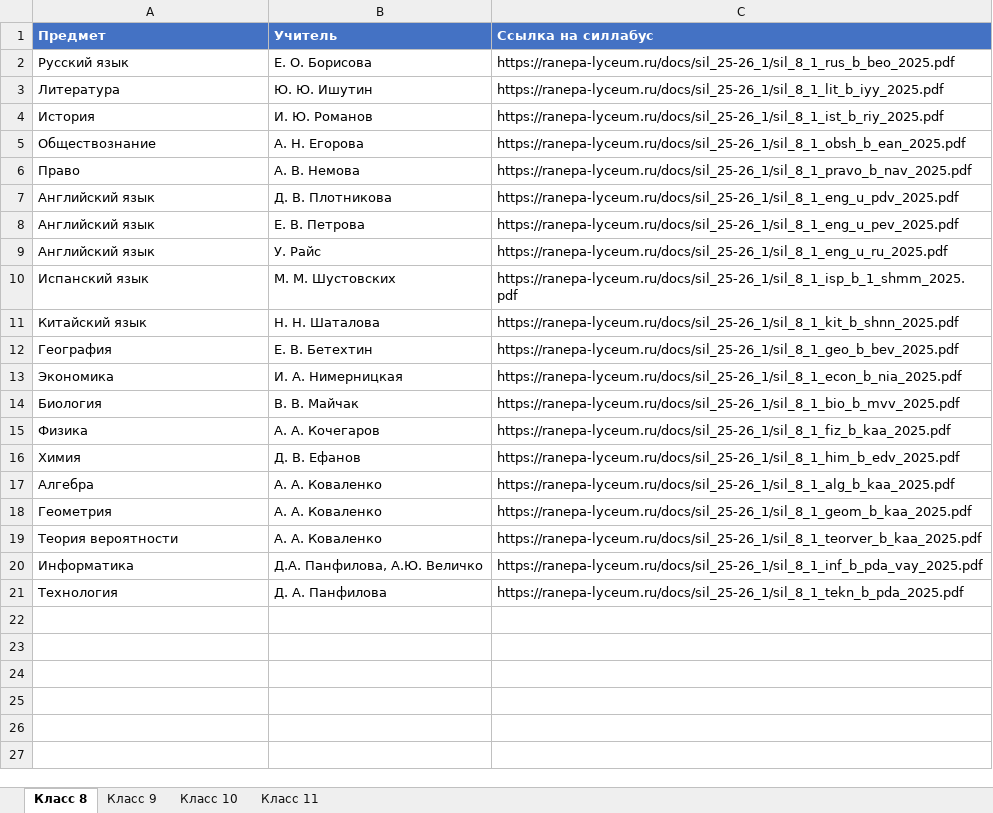
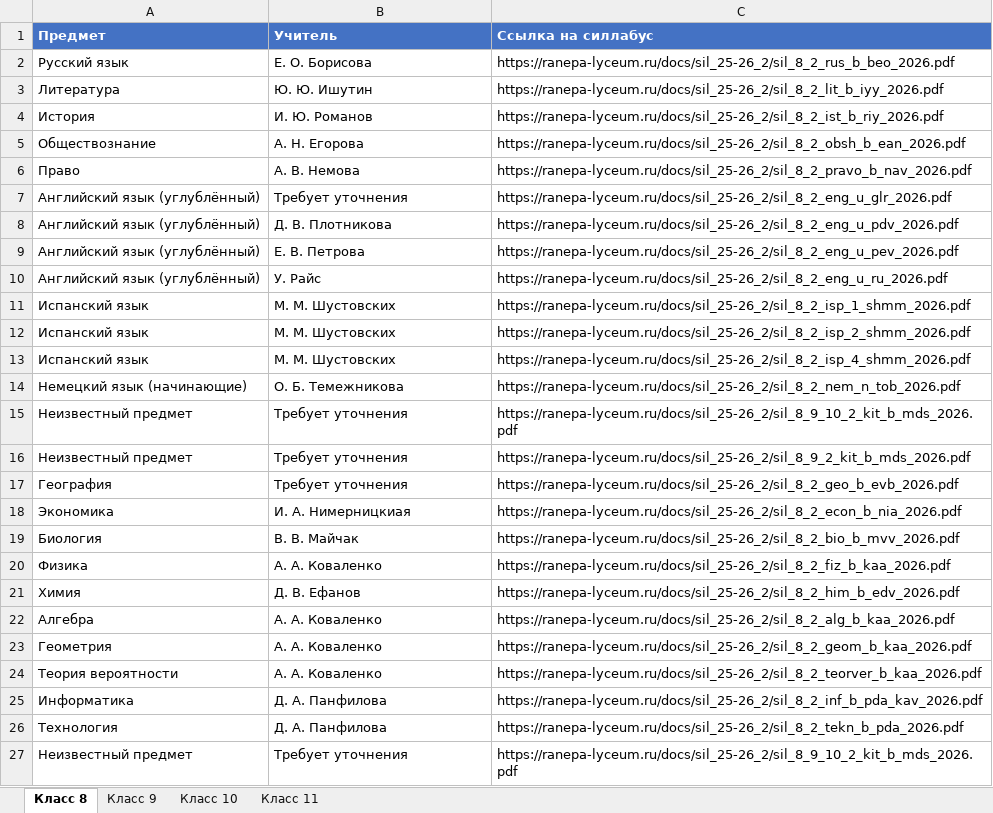
Before and after one commit to pmikhail2009/syllabus-miniapp, an Excel workbook: syllabuses.xlsx, sheet Класс 8, drawn as a sheet; values as stored, in another font and other column widths than the file's, no borders; removed rows and columns are numbered as before the commit, all else as after; the diff names each change by its address in the sheet, - before the commit and + after, or states it on an @@ line.

```diff
--- a/syllabuses.xlsx (sheet Класс 8)
+++ b/syllabuses.xlsx (sheet Класс 8)
-C2 (Ссылка на силлабус): https://ranepa-lyceum.ru/docs/sil_25-26_1/sil_8_1_rus_b_beo_2025.pdf
+C2 (Ссылка на силлабус): https://ranepa-lyceum.ru/docs/sil_25-26_2/sil_8_2_rus_b_beo_2026.pdf
-C3 (Ссылка на силлабус): https://ranepa-lyceum.ru/docs/sil_25-26_1/sil_8_1_lit_b_iyy_2025.pdf
+C3 (Ссылка на силлабус): https://ranepa-lyceum.ru/docs/sil_25-26_2/sil_8_2_lit_b_iyy_2026.pdf
-C4 (Ссылка на силлабус): https://ranepa-lyceum.ru/docs/sil_25-26_1/sil_8_1_ist_b_riy_2025.pdf
+C4 (Ссылка на силлабус): https://ranepa-lyceum.ru/docs/sil_25-26_2/sil_8_2_ist_b_riy_2026.pdf
-C5 (Ссылка на силлабус): https://ranepa-lyceum.ru/docs/sil_25-26_1/sil_8_1_obsh_b_ean_2025.pdf
+C5 (Ссылка на силлабус): https://ranepa-lyceum.ru/docs/sil_25-26_2/sil_8_2_obsh_b_ean_2026.pdf
-C6 (Ссылка на силлабус): https://ranepa-lyceum.ru/docs/sil_25-26_1/sil_8_1_pravo_b_nav_2025.pdf
+C6 (Ссылка на силлабус): https://ranepa-lyceum.ru/docs/sil_25-26_2/sil_8_2_pravo_b_nav_2026.pdf
+row 7: Английский язык (углублённый) | Требует уточнения | https://ranepa-lyceum.ru/docs/sil_25-26_2/sil_8_2_eng_u_glr_2026.pdf
-A8:A10 (Предмет): Английский язык
+A8:A10 (Предмет): Английский язык (углублённый)
-C8 (Ссылка на силлабус): https://ranepa-lyceum.ru/docs/sil_25-26_1/sil_8_1_eng_u_pdv_2025.pdf
+C8 (Ссылка на силлабус): https://ranepa-lyceum.ru/docs/sil_25-26_2/sil_8_2_eng_u_pdv_2026.pdf
-C9 (Ссылка на силлабус): https://ranepa-lyceum.ru/docs/sil_25-26_1/sil_8_1_eng_u_pev_2025.pdf
+C9 (Ссылка на силлабус): https://ranepa-lyceum.ru/docs/sil_25-26_2/sil_8_2_eng_u_pev_2026.pdf
-C10 (Ссылка на силлабус): https://ranepa-lyceum.ru/docs/sil_25-26_1/sil_8_1_eng_u_ru_2025.pdf
+C10 (Ссылка на силлабус): https://ranepa-lyceum.ru/docs/sil_25-26_2/sil_8_2_eng_u_ru_2026.pdf
-C11 (Ссылка на силлабус): https://ranepa-lyceum.ru/docs/sil_25-26_1/sil_8_1_isp_b_1_shmm_2025.pdf
+C11 (Ссылка на силлабус): https://ranepa-lyceum.ru/docs/sil_25-26_2/sil_8_2_isp_1_shmm_2026.pdf
-row 11: Китайский язык | Н. Н. Шаталова | https://ranepa-lyceum.ru/docs/sil_25-26_1/sil_8_1_kit_b_shnn_2025.pdf
+row 12: Испанский язык | М. М. Шустовских | https://ranepa-lyceum.ru/docs/sil_25-26_2/sil_8_2_isp_2_shmm_2026.pdf
+row 13: Испанский язык | М. М. Шустовских | https://ranepa-lyceum.ru/docs/sil_25-26_2/sil_8_2_isp_4_shmm_2026.pdf
+row 14: Немецкий язык (начинающие) | О. Б. Темежникова | https://ranepa-lyceum.ru/docs/sil_25-26_2/sil_8_2_nem_n_tob_2026.pdf
+row 15: Неизвестный предмет | Требует уточнения | https://ranepa-lyceum.ru/docs/sil_25-26_2/sil_8_9_10_2_kit_b_mds_2026.pdf
+row 16: Неизвестный предмет | Требует уточнения | https://ranepa-lyceum.ru/docs/sil_25-26_2/sil_8_9_2_kit_b_mds_2026.pdf
-B17 (Учитель): Е. В. Бетехтин
+B17 (Учитель): Требует уточнения
-C17 (Ссылка на силлабус): https://ranepa-lyceum.ru/docs/sil_25-26_1/sil_8_1_geo_b_bev_2025.pdf
+C17 (Ссылка на силлабус): https://ranepa-lyceum.ru/docs/sil_25-26_2/sil_8_2_geo_b_evb_2026.pdf
-B18 (Учитель): И. А. Нимерницкая
+B18 (Учитель): И. А. Нимерницкиая
-C18 (Ссылка на силлабус): https://ranepa-lyceum.ru/docs/sil_25-26_1/sil_8_1_econ_b_nia_2025.pdf
+C18 (Ссылка на силлабус): https://ranepa-lyceum.ru/docs/sil_25-26_2/sil_8_2_econ_b_nia_2026.pdf
-C19 (Ссылка на силлабус): https://ranepa-lyceum.ru/docs/sil_25-26_1/sil_8_1_bio_b_mvv_2025.pdf
+C19 (Ссылка на силлабус): https://ranepa-lyceum.ru/docs/sil_25-26_2/sil_8_2_bio_b_mvv_2026.pdf
-B20 (Учитель): А. А. Кочегаров
+B20 (Учитель): А. А. Коваленко
-C20 (Ссылка на силлабус): https://ranepa-lyceum.ru/docs/sil_25-26_1/sil_8_1_fiz_b_kaa_2025.pdf
+C20 (Ссылка на силлабус): https://ranepa-lyceum.ru/docs/sil_25-26_2/sil_8_2_fiz_b_kaa_2026.pdf
-C21 (Ссылка на силлабус): https://ranepa-lyceum.ru/docs/sil_25-26_1/sil_8_1_him_b_edv_2025.pdf
+C21 (Ссылка на силлабус): https://ranepa-lyceum.ru/docs/sil_25-26_2/sil_8_2_him_b_edv_2026.pdf
-C22 (Ссылка на силлабус): https://ranepa-lyceum.ru/docs/sil_25-26_1/sil_8_1_alg_b_kaa_2025.pdf
+C22 (Ссылка на силлабус): https://ranepa-lyceum.ru/docs/sil_25-26_2/sil_8_2_alg_b_kaa_2026.pdf
-C23 (Ссылка на силлабус): https://ranepa-lyceum.ru/docs/sil_25-26_1/sil_8_1_geom_b_kaa_2025.pdf
+C23 (Ссылка на силлабус): https://ranepa-lyceum.ru/docs/sil_25-26_2/sil_8_2_geom_b_kaa_2026.pdf
-C24 (Ссылка на силлабус): https://ranepa-lyceum.ru/docs/sil_25-26_1/sil_8_1_teorver_b_kaa_2025.pdf
+C24 (Ссылка на силлабус): https://ranepa-lyceum.ru/docs/sil_25-26_2/sil_8_2_teorver_b_kaa_2026.pdf
-B25 (Учитель): Д.А. Панфилова, А.Ю. Величко
+B25 (Учитель): Д. А. Панфилова
-C25 (Ссылка на силлабус): https://ranepa-lyceum.ru/docs/sil_25-26_1/sil_8_1_inf_b_pda_vay_2025.pdf
+C25 (Ссылка на силлабус): https://ranepa-lyceum.ru/docs/sil_25-26_2/sil_8_2_inf_b_pda_kav_2026.pdf
-C26 (Ссылка на силлабус): https://ranepa-lyceum.ru/docs/sil_25-26_1/sil_8_1_tekn_b_pda_2025.pdf
+C26 (Ссылка на силлабус): https://ranepa-lyceum.ru/docs/sil_25-26_2/sil_8_2_tekn_b_pda_2026.pdf
+row 27: Неизвестный предмет | Требует уточнения | https://ranepa-lyceum.ru/docs/sil_25-26_2/sil_8_9_10_2_kit_b_mds_2026.pdf
```
Also changed, not shown: sheet Класс 11, sheet Класс 10, sheet Класс 9, 6 other files.
